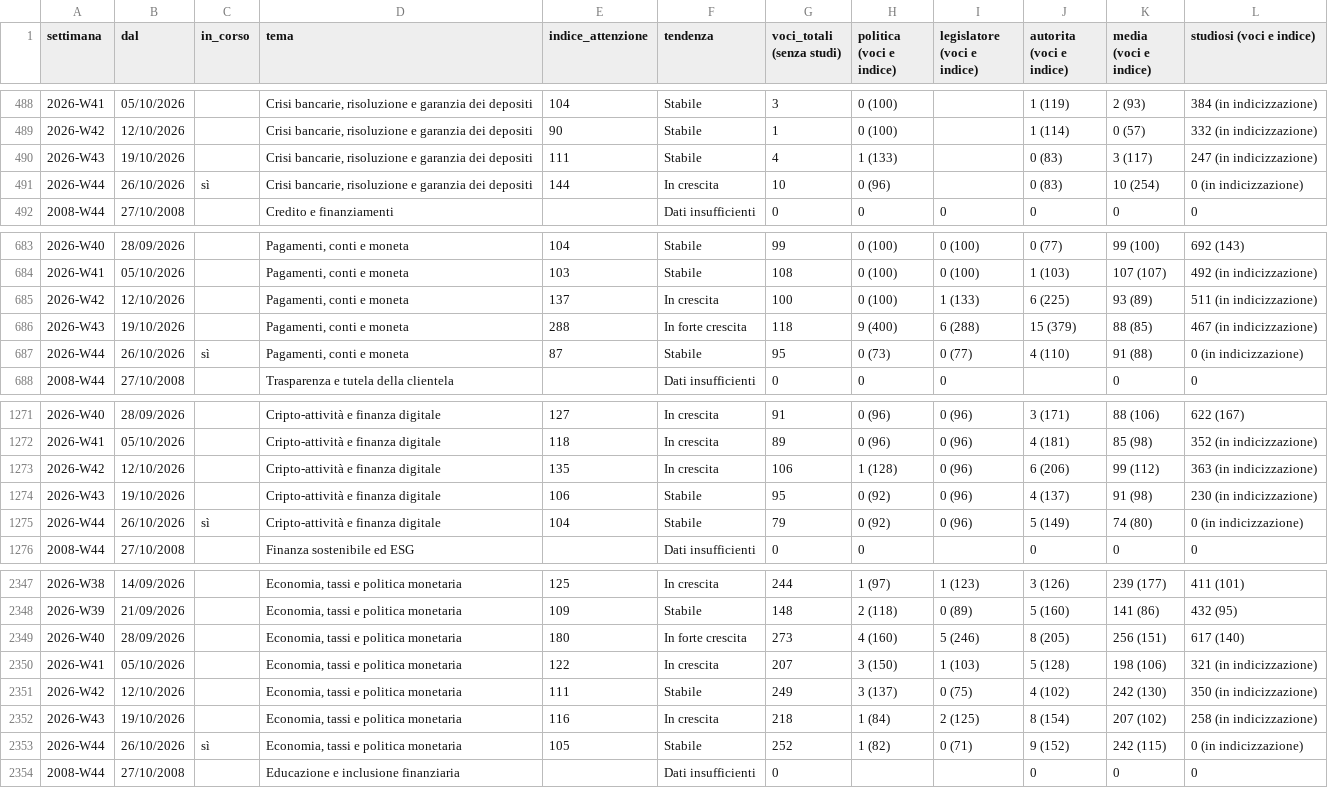
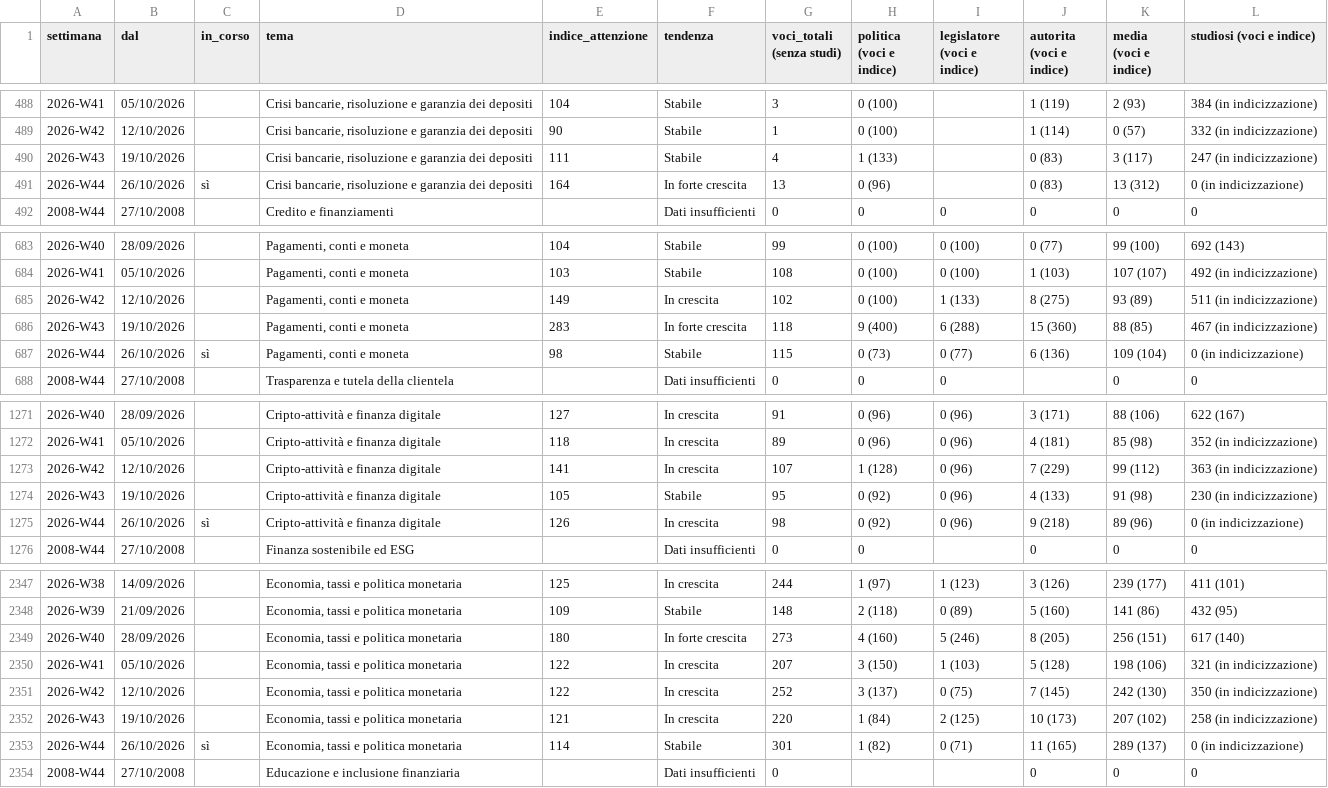
Before and after one commit to nicotena37/vp-alert-feed, a CSV file: archivio/indice_temi.csv, drawn as a sheet; only a part is shown, gaps mark what is left out; the diff covers the shown part only.

```diff
--- a/archivio/indice_temi.csv
+++ b/archivio/indice_temi.csv
@@ -490,3 +490,3 @@ settimana,dal,in_corso,tema,indice_attenzione,tendenza,voci_totali (senza studi)
 2026-W43,19/10/2026,,"Crisi bancarie, risoluzione e garanzia dei depositi",111,Stabile,4,1 (133),,0 (83),3 (117),247 (in indicizzazione)
-2026-W44,26/10/2026,sì,"Crisi bancarie, risoluzione e garanzia dei depositi",144,In crescita,10,0 (96),,0 (83),10 (254),0 (in indicizzazione)
+2026-W44,26/10/2026,sì,"Crisi bancarie, risoluzione e garanzia dei depositi",164,In forte crescita,13,0 (96),,0 (83),13 (312),0 (in indicizzazione)
 2008-W44,27/10/2008,,Credito e finanziamenti,,Dati insufficienti,0,0,0,0,0,0
@@ -684,5 +684,5 @@ settimana,dal,in_corso,tema,indice_attenzione,tendenza,voci_totali (senza studi)
 2026-W41,05/10/2026,,"Pagamenti, conti e moneta",103,Stabile,108,0 (100),0 (100),1 (103),107 (107),492 (in indicizzazione)
-2026-W42,12/10/2026,,"Pagamenti, conti e moneta",137,In crescita,100,0 (100),1 (133),6 (225),93 (89),511 (in indicizzazione)
-2026-W43,19/10/2026,,"Pagamenti, conti e moneta",288,In forte crescita,118,9 (400),6 (288),15 (379),88 (85),467 (in indicizzazione)
-2026-W44,26/10/2026,sì,"Pagamenti, conti e moneta",87,Stabile,95,0 (73),0 (77),4 (110),91 (88),0 (in indicizzazione)
+2026-W42,12/10/2026,,"Pagamenti, conti e moneta",149,In crescita,102,0 (100),1 (133),8 (275),93 (89),511 (in indicizzazione)
+2026-W43,19/10/2026,,"Pagamenti, conti e moneta",283,In forte crescita,118,9 (400),6 (288),15 (360),88 (85),467 (in indicizzazione)
+2026-W44,26/10/2026,sì,"Pagamenti, conti e moneta",98,Stabile,115,0 (73),0 (77),6 (136),109 (104),0 (in indicizzazione)
 2008-W44,27/10/2008,,Trasparenza e tutela della clientela,,Dati insufficienti,0,0,0,,0,0
@@ -1272,5 +1272,5 @@ settimana,dal,in_corso,tema,indice_attenzione,tendenza,voci_totali (senza studi)
 2026-W41,05/10/2026,,Cripto-attività e finanza digitale,118,In crescita,89,0 (96),0 (96),4 (181),85 (98),352 (in indicizzazione)
-2026-W42,12/10/2026,,Cripto-attività e finanza digitale,135,In crescita,106,1 (128),0 (96),6 (206),99 (112),363 (in indicizzazione)
-2026-W43,19/10/2026,,Cripto-attività e finanza digitale,106,Stabile,95,0 (92),0 (96),4 (137),91 (98),230 (in indicizzazione)
-2026-W44,26/10/2026,sì,Cripto-attività e finanza digitale,104,Stabile,79,0 (92),0 (96),5 (149),74 (80),0 (in indicizzazione)
+2026-W42,12/10/2026,,Cripto-attività e finanza digitale,141,In crescita,107,1 (128),0 (96),7 (229),99 (112),363 (in indicizzazione)
+2026-W43,19/10/2026,,Cripto-attività e finanza digitale,105,Stabile,95,0 (92),0 (96),4 (133),91 (98),230 (in indicizzazione)
+2026-W44,26/10/2026,sì,Cripto-attività e finanza digitale,126,In crescita,98,0 (92),0 (96),9 (218),89 (96),0 (in indicizzazione)
 2008-W44,27/10/2008,,Finanza sostenibile ed ESG,,Dati insufficienti,0,0,,0,0,0
@@ -2350,5 +2350,5 @@ settimana,dal,in_corso,tema,indice_attenzione,tendenza,voci_totali (senza studi)
 2026-W41,05/10/2026,,"Economia, tassi e politica monetaria",122,In crescita,207,3 (150),1 (103),5 (128),198 (106),321 (in indicizzazione)
-2026-W42,12/10/2026,,"Economia, tassi e politica monetaria",111,Stabile,249,3 (137),0 (75),4 (102),242 (130),350 (in indicizzazione)
-2026-W43,19/10/2026,,"Economia, tassi e politica monetaria",116,In crescita,218,1 (84),2 (125),8 (154),207 (102),258 (in indicizzazione)
-2026-W44,26/10/2026,sì,"Economia, tassi e politica monetaria",105,Stabile,252,1 (82),0 (71),9 (152),242 (115),0 (in indicizzazione)
+2026-W42,12/10/2026,,"Economia, tassi e politica monetaria",122,In crescita,252,3 (137),0 (75),7 (145),242 (130),350 (in indicizzazione)
+2026-W43,19/10/2026,,"Economia, tassi e politica monetaria",121,In crescita,220,1 (84),2 (125),10 (173),207 (102),258 (in indicizzazione)
+2026-W44,26/10/2026,sì,"Economia, tassi e politica monetaria",114,Stabile,301,1 (82),0 (71),11 (165),289 (137),0 (in indicizzazione)
 2008-W44,27/10/2008,,Educazione e inclusione finanziaria,,Dati insufficienti,0,,,0,0,0
```
Also changed, not shown: 117 edited cells elsewhere in this file, archivio/conteggi.csv, archivio/settimanale.csv, 7 other files.
